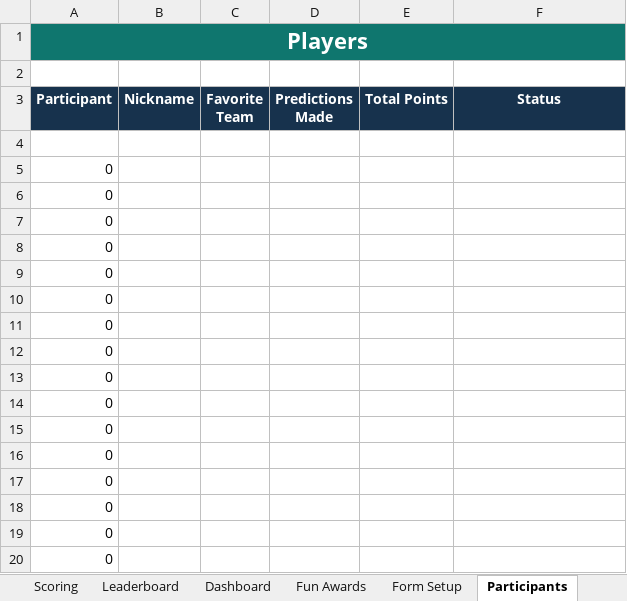
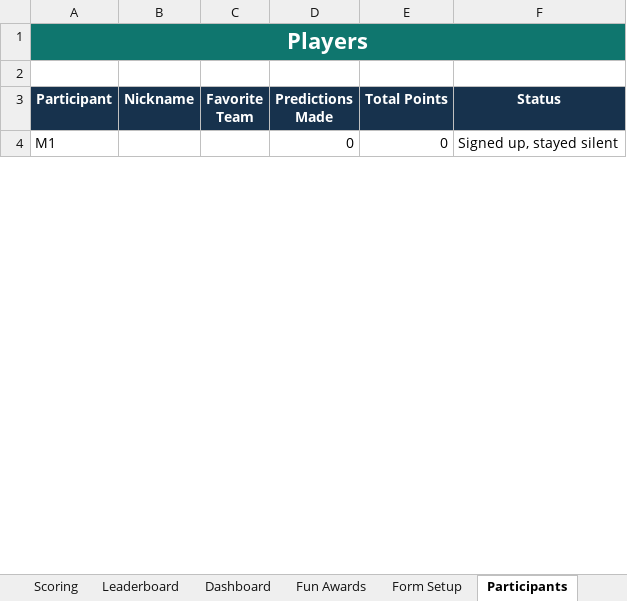
Before and after one commit to mbaffour/ramsey-lab-world-cup, an Excel workbook: outputs/world_cup_lab_game/Ramsey_Lab_World_Cup_Live_Competition.xlsx, sheet Participants, drawn as a sheet; only a part is shown; values as stored, in another font and other column widths than the file's, no borders; removed rows and columns are numbered as before the commit, all else as after; the diff covers the shown part only; the diff names each change by its address in the sheet, - before the commit and + after, or states it on an @@ line.

```diff
--- a/outputs/world_cup_lab_game/Ramsey_Lab_World_Cup_Live_Competition.xlsx (sheet Participants)
+++ b/outputs/world_cup_lab_game/Ramsey_Lab_World_Cup_Live_Competition.xlsx (sheet Participants)
-row 4: (empty)
+row 4: M1 |  |  | 0 | 0 | Signed up, stayed silent
-row 5: 0
-row 6: 0
-row 7: 0
-row 8: 0
-row 9: 0
-row 10: 0
-row 11: 0
-row 12: 0
-row 13: 0
-row 14: 0
-row 15: 0
-row 16: 0
-row 17: 0
-row 18: 0
-row 19: 0
-row 20: 0
```
Also changed, not shown: 15 added rows and 83 removed rows elsewhere in this sheet, sheet Scoring, sheet Form Responses 1, sheet Setup, sheet Form Setup, sheet Start Here, sheet Fun Awards, formulas that keep their value, 9 other files.
